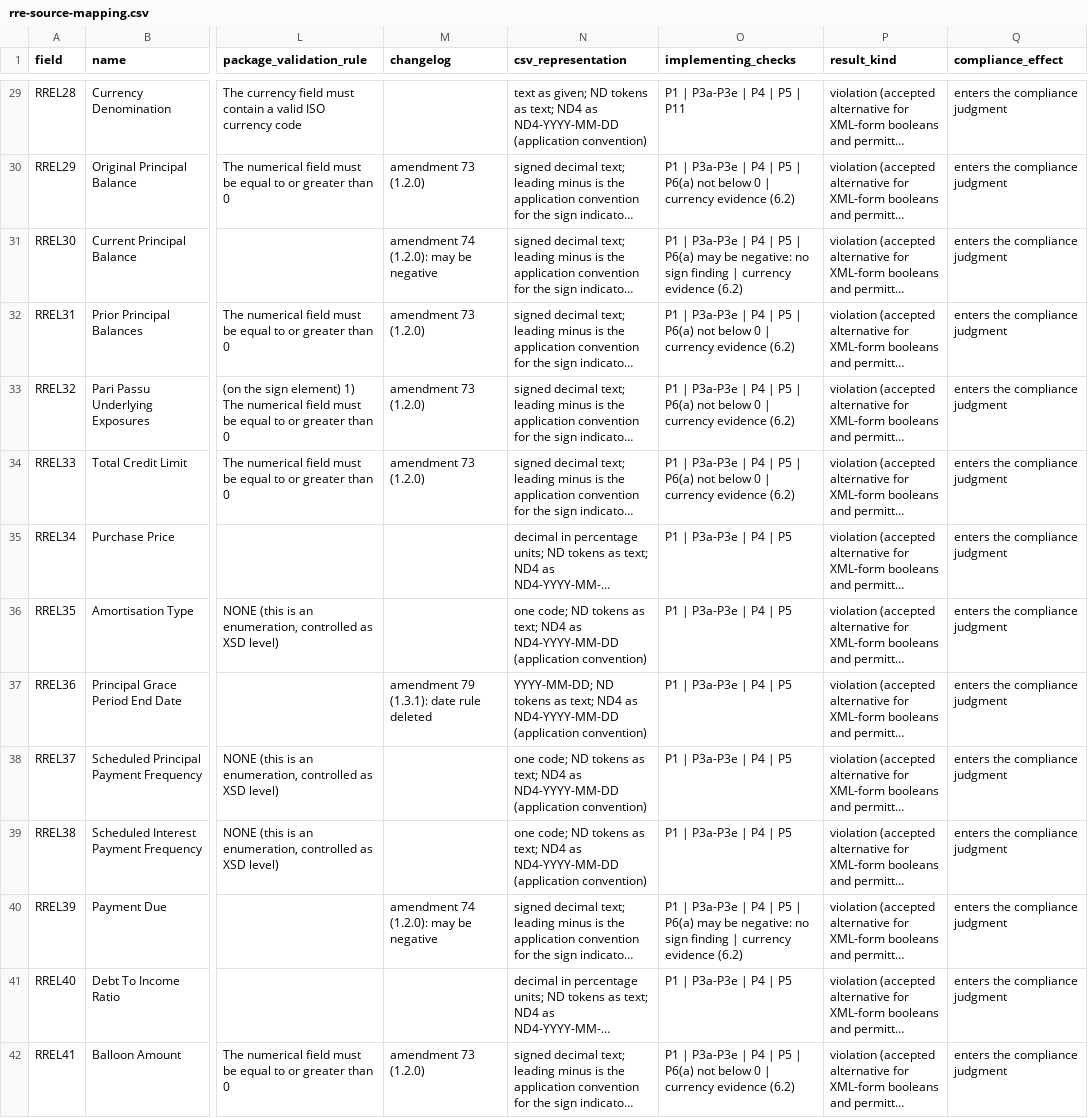
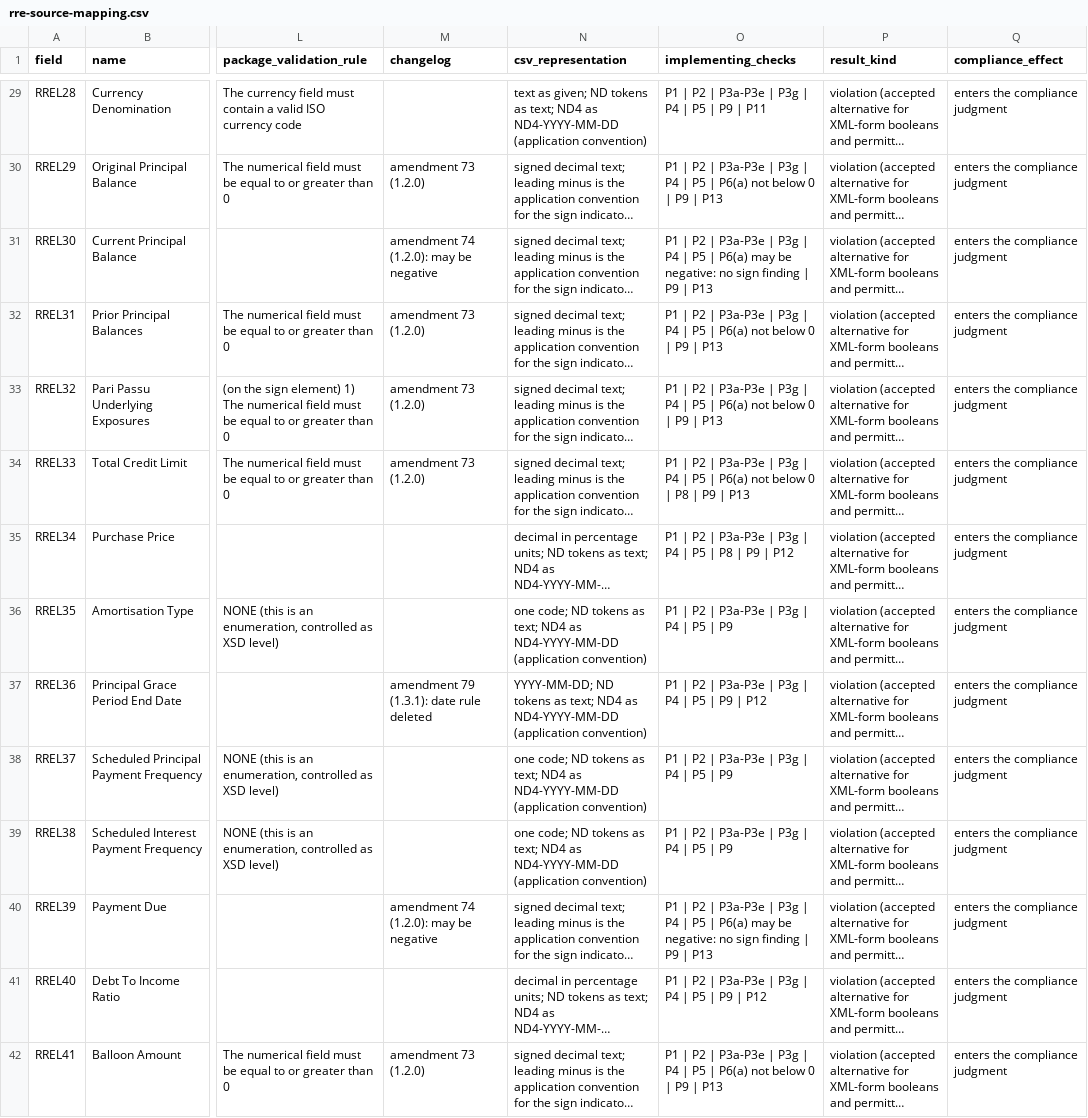
Before and after one commit to yuvaltoledano/ESMA-Templates-Python, a CSV file: docs/data-quality/rre-source-mapping.csv, drawn as a sheet; only a part is shown, gaps mark what is left out; long unchanged cells end in …; the diff covers the shown part only; the diff names each change by its address in the sheet, - before the commit and + after, or states it on an @@ line.

```diff
--- a/docs/data-quality/rre-source-mapping.csv
+++ b/docs/data-quality/rre-source-mapping.csv
-O29 (implementing_checks): P1 | P3a-P3e | P4 | P5 | P11
+O29 (implementing_checks): P1 | P2 | P3a-P3e | P3g | P4 | P5 | P9 | P11
-O30 (implementing_checks): P1 | P3a-P3e | P4 | P5 | P6(a) not below 0 | currency evidence (6.2)
+O30 (implementing_checks): P1 | P2 | P3a-P3e | P3g | P4 | P5 | P6(a) not below 0 | P9 | P13
-O31 (implementing_checks): P1 | P3a-P3e | P4 | P5 | P6(a) may be negative: no sign finding | currency evidence (6.2)
+O31 (implementing_checks): P1 | P2 | P3a-P3e | P3g | P4 | P5 | P6(a) may be negative: no sign finding | P9 | P13
-O32:O33 (implementing_checks): P1 | P3a-P3e | P4 | P5 | P6(a) not below 0 | currency evidence (6.2)
+O32:O33 (implementing_checks): P1 | P2 | P3a-P3e | P3g | P4 | P5 | P6(a) not below 0 | P9 | P13
-O34 (implementing_checks): P1 | P3a-P3e | P4 | P5 | P6(a) not below 0 | currency evidence (6.2)
+O34 (implementing_checks): P1 | P2 | P3a-P3e | P3g | P4 | P5 | P6(a) not below 0 | P8 | P9 | P13
-O35 (implementing_checks): P1 | P3a-P3e | P4 | P5
+O35 (implementing_checks): P1 | P2 | P3a-P3e | P3g | P4 | P5 | P8 | P9 | P12
-O36 (implementing_checks): P1 | P3a-P3e | P4 | P5
+O36 (implementing_checks): P1 | P2 | P3a-P3e | P3g | P4 | P5 | P9
-O37 (implementing_checks): P1 | P3a-P3e | P4 | P5
+O37 (implementing_checks): P1 | P2 | P3a-P3e | P3g | P4 | P5 | P9 | P12
-O38:O39 (implementing_checks): P1 | P3a-P3e | P4 | P5
+O38:O39 (implementing_checks): P1 | P2 | P3a-P3e | P3g | P4 | P5 | P9
-O40 (implementing_checks): P1 | P3a-P3e | P4 | P5 | P6(a) may be negative: no sign finding | currency evidence (6.2)
+O40 (implementing_checks): P1 | P2 | P3a-P3e | P3g | P4 | P5 | P6(a) may be negative: no sign finding | P9 | P13
-O41 (implementing_checks): P1 | P3a-P3e | P4 | P5
+O41 (implementing_checks): P1 | P2 | P3a-P3e | P3g | P4 | P5 | P9 | P12
-O42 (implementing_checks): P1 | P3a-P3e | P4 | P5 | P6(a) not below 0 | currency evidence (6.2)
+O42 (implementing_checks): P1 | P2 | P3a-P3e | P3g | P4 | P5 | P6(a) not below 0 | P9 | P13
```
Also changed, not shown: 97 edited cells elsewhere in this file, 18 other files.
